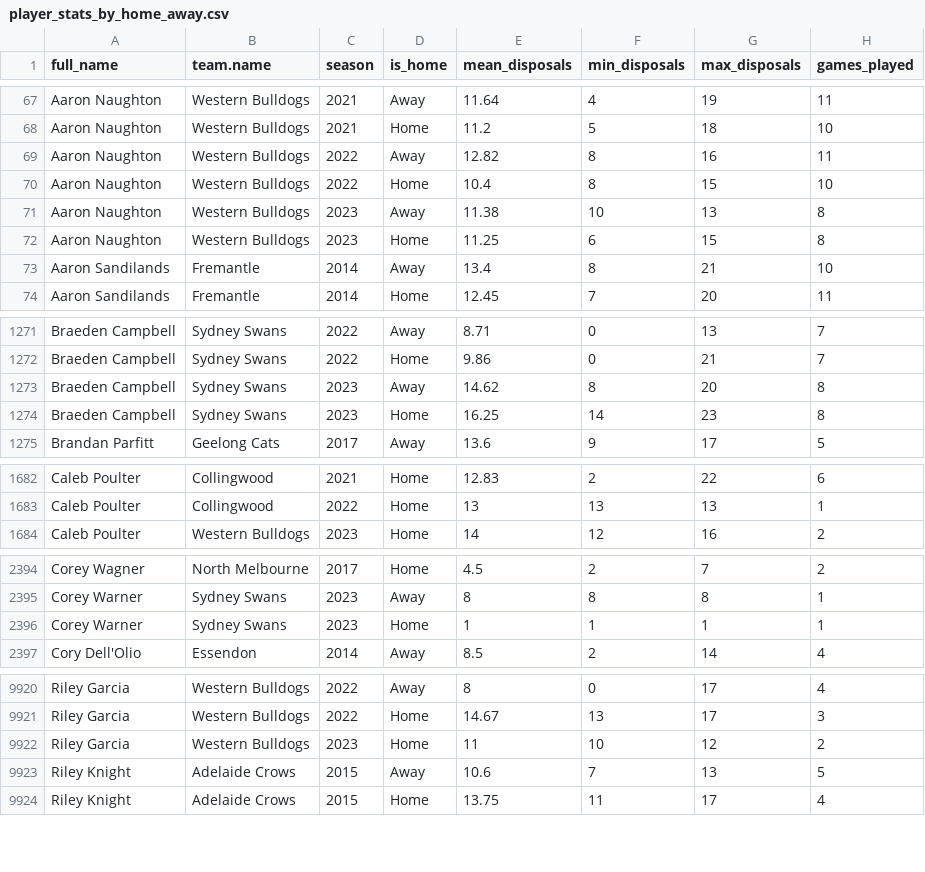
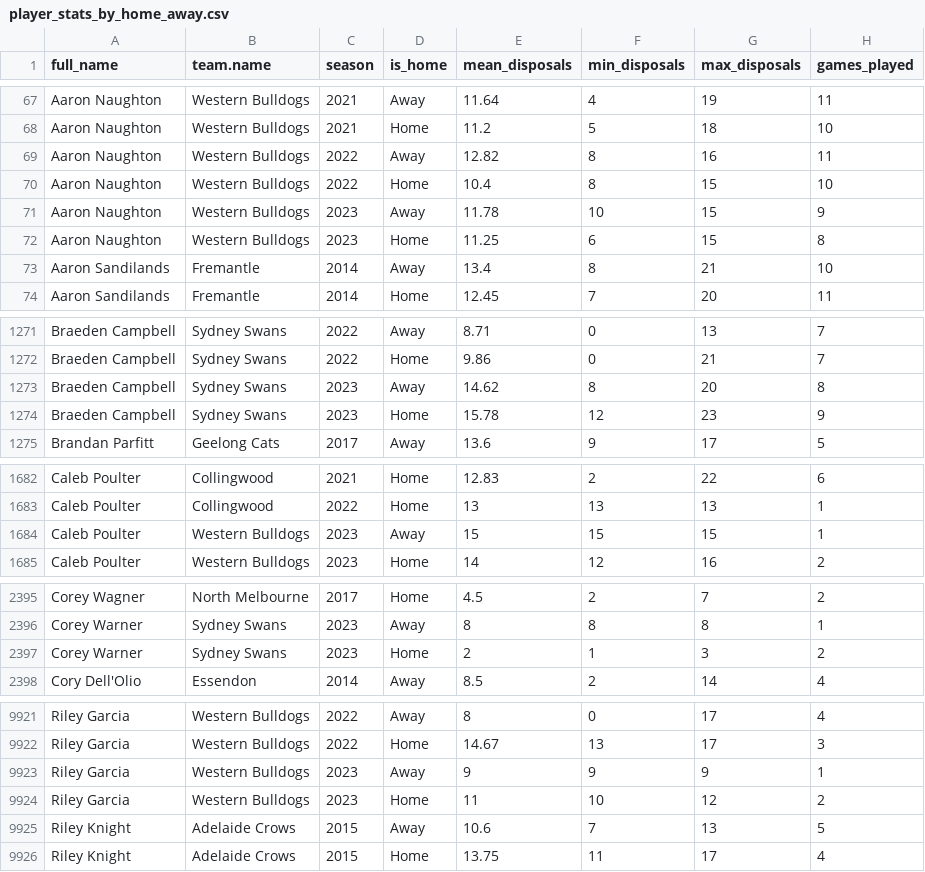
Before and after one commit to albtree/afl_disposals_by_week, a CSV file: player_stats_by_home_away.csv, drawn as a sheet; only a part is shown, gaps mark what is left out; the diff covers the shown part only.

```diff
--- a/player_stats_by_home_away.csv
+++ b/player_stats_by_home_away.csv
@@ -70,3 +70,3 @@
 "Aaron Naughton","Western Bulldogs",2022,"Home",10.4,8,15,10
-"Aaron Naughton","Western Bulldogs",2023,"Away",11.38,10,13,8
+"Aaron Naughton","Western Bulldogs",2023,"Away",11.78,10,15,9
 "Aaron Naughton","Western Bulldogs",2023,"Home",11.25,6,15,8
@@ -1273,3 +1273,3 @@
 "Braeden Campbell","Sydney Swans",2023,"Away",14.62,8,20,8
-"Braeden Campbell","Sydney Swans",2023,"Home",16.25,14,23,8
+"Braeden Campbell","Sydney Swans",2023,"Home",15.78,12,23,9
 "Brandan Parfitt","Geelong Cats",2017,"Away",13.6,9,17,5
@@ -1683,2 +1683,3 @@
 "Caleb Poulter","Collingwood",2022,"Home",13,13,13,1
+"Caleb Poulter","Western Bulldogs",2023,"Away",15,15,15,1
 "Caleb Poulter","Western Bulldogs",2023,"Home",14,12,16,2
@@ -2395,3 +2396,3 @@
 "Corey Warner","Sydney Swans",2023,"Away",8,8,8,1
-"Corey Warner","Sydney Swans",2023,"Home",1,1,1,1
+"Corey Warner","Sydney Swans",2023,"Home",2,1,3,2
 "Cory Dell'Olio","Essendon",2014,"Away",8.5,2,14,4
@@ -9921,2 +9922,3 @@
 "Riley Garcia","Western Bulldogs",2022,"Home",14.67,13,17,3
+"Riley Garcia","Western Bulldogs",2023,"Away",9,9,9,1
 "Riley Garcia","Western Bulldogs",2023,"Home",11,10,12,2
```
Also changed, not shown: 91 edited cells elsewhere in this file, player_disp_tog.csv, player_stats_2023.csv, 1 other file.
